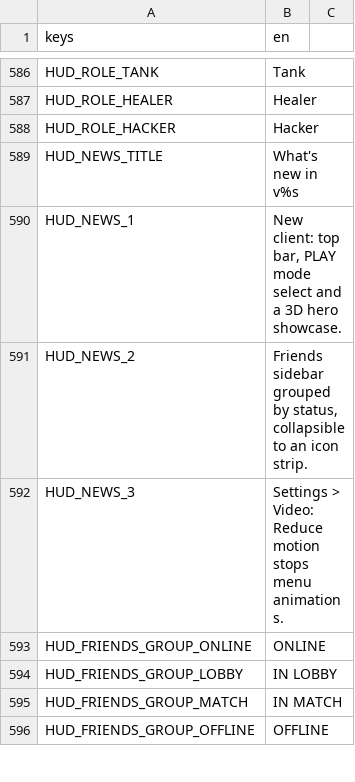
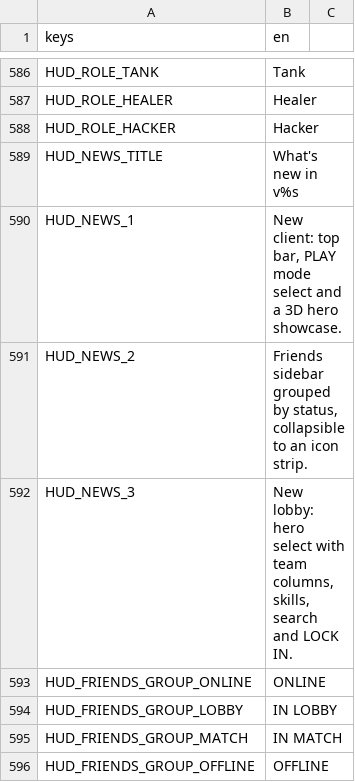
Before and after one commit to LetsManu/Cybergram, a CSV file: assets/localization/hud.csv, drawn as a sheet; only a part is shown, gaps mark what is left out.

```diff
--- a/assets/localization/hud.csv
+++ b/assets/localization/hud.csv
@@ -591,3 +591,3 @@ HUD_NEWS_1,"New client: top bar, PLAY mode select and a 3D hero showcase."
 HUD_NEWS_2,"Friends sidebar grouped by status, collapsible to an icon strip."
-HUD_NEWS_3,"Settings > Video: Reduce motion stops menu animations."
+HUD_NEWS_3,"New lobby: hero select with team columns, skills, search and LOCK IN."
 HUD_FRIENDS_GROUP_ONLINE,ONLINE
```
Also changed, not shown: 3 other files.
